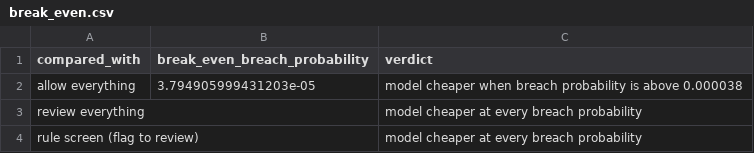
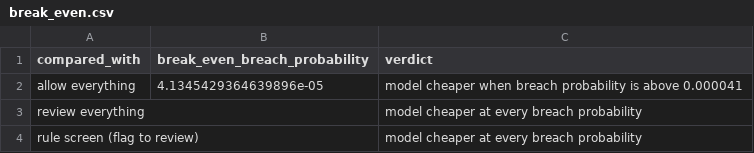
Before and after one commit to NileshB1/malicious-package-detection, a CSV file: reports/tables/break_even.csv, drawn as a sheet.

```diff
--- a/reports/tables/break_even.csv
+++ b/reports/tables/break_even.csv
@@ -1,3 +1,3 @@
 compared_with,break_even_breach_probability,verdict
-allow everything,3.794905999431203e-05,model cheaper when breach probability is above 0.000038
+allow everything,4.1345429364639896e-05,model cheaper when breach probability is above 0.000041
 review everything,,model cheaper at every breach probability
```
Also changed, not shown: reports/tables/business_scenarios.csv, reports/tables/policy_thresholds.csv, 5 other files.
